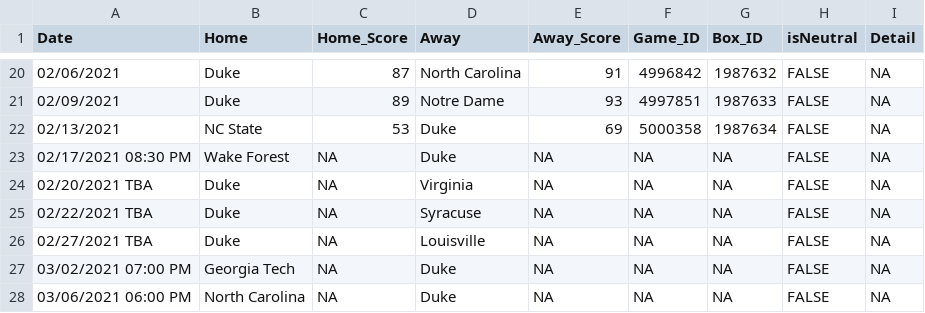
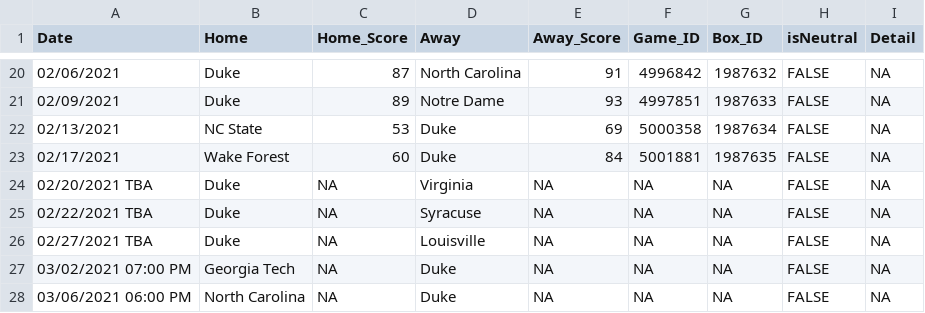
Before and after one commit to JackLich10/NCAA_Lineup, a CSV file: data/2020-21/schedule.csv, drawn as a sheet; only a part is shown, gaps mark what is left out; removed rows and columns are numbered as before the commit, all else as after; the diff names each change by its address in the sheet, - before the commit and + after, or states it on an @@ line.

```diff
--- a/data/2020-21/schedule.csv
+++ b/data/2020-21/schedule.csv
-row 23: 02/17/2021 08:30 PM | Wake Forest | NA | Duke | NA | NA | NA | FALSE | NA
+row 23: 02/17/2021 | Wake Forest | 60 | Duke | 84 | 5001881 | 1987635 | FALSE | NA
```
Also changed, not shown: 1 other file.
